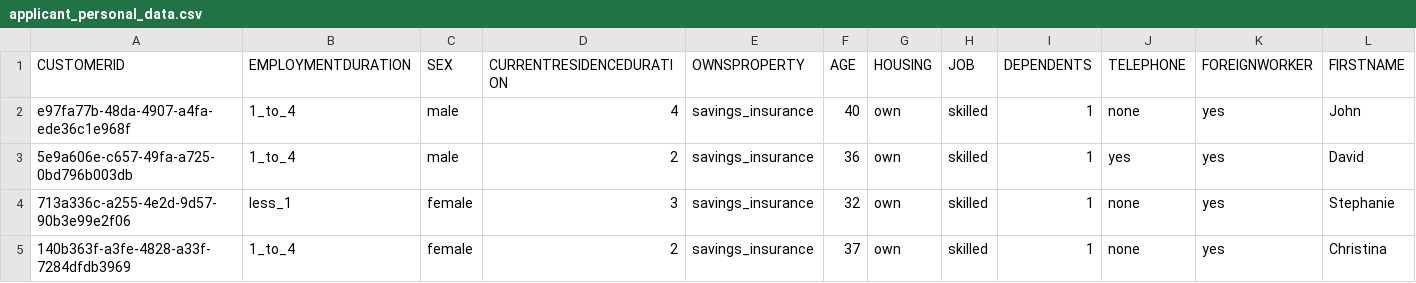
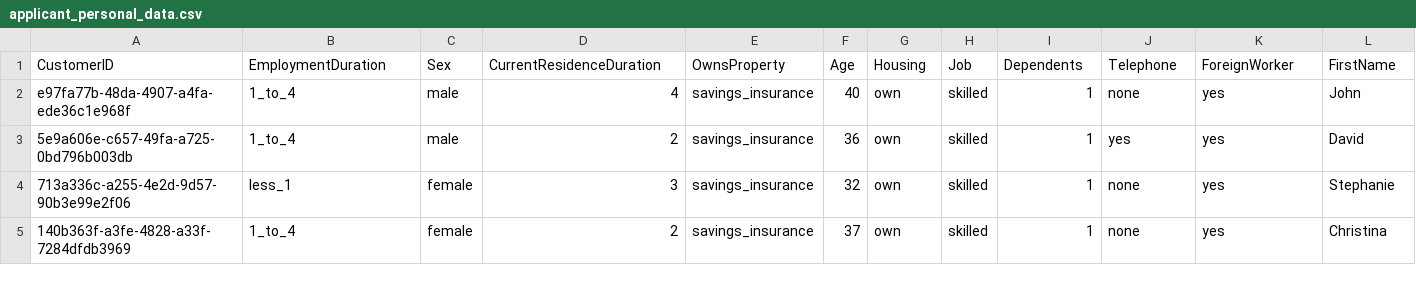
Before and after one commit to IBM/credit-risk-workshop-cpd, a CSV file: data/split/applicant_personal_data.csv, drawn as a sheet; only a part is shown; removed rows and columns are numbered as before the commit, all else as after; rows hold the shown columns only; the diff names each change by its address in the sheet, - before the commit and + after, or states it on an @@ line.

```diff
--- a/data/split/applicant_personal_data.csv
+++ b/data/split/applicant_personal_data.csv
-row 1: CUSTOMERID | EMPLOYMENTDURATION | SEX | CURRENTRESIDENCEDURATION | OWNSPROPERTY | AGE | HOUSING | JOB | DEPENDENTS | TELEPHONE | FOREIGNWORKER | FIRSTNAME
+row 1: CustomerID | EmploymentDuration | Sex | CurrentResidenceDuration | OwnsProperty | Age | Housing | Job | Dependents | Telephone | ForeignWorker | FirstName
```
Also changed, not shown: data/original/german_credit_data.csv, data/original/german_credit_data_noid.csv, 26 other files.
